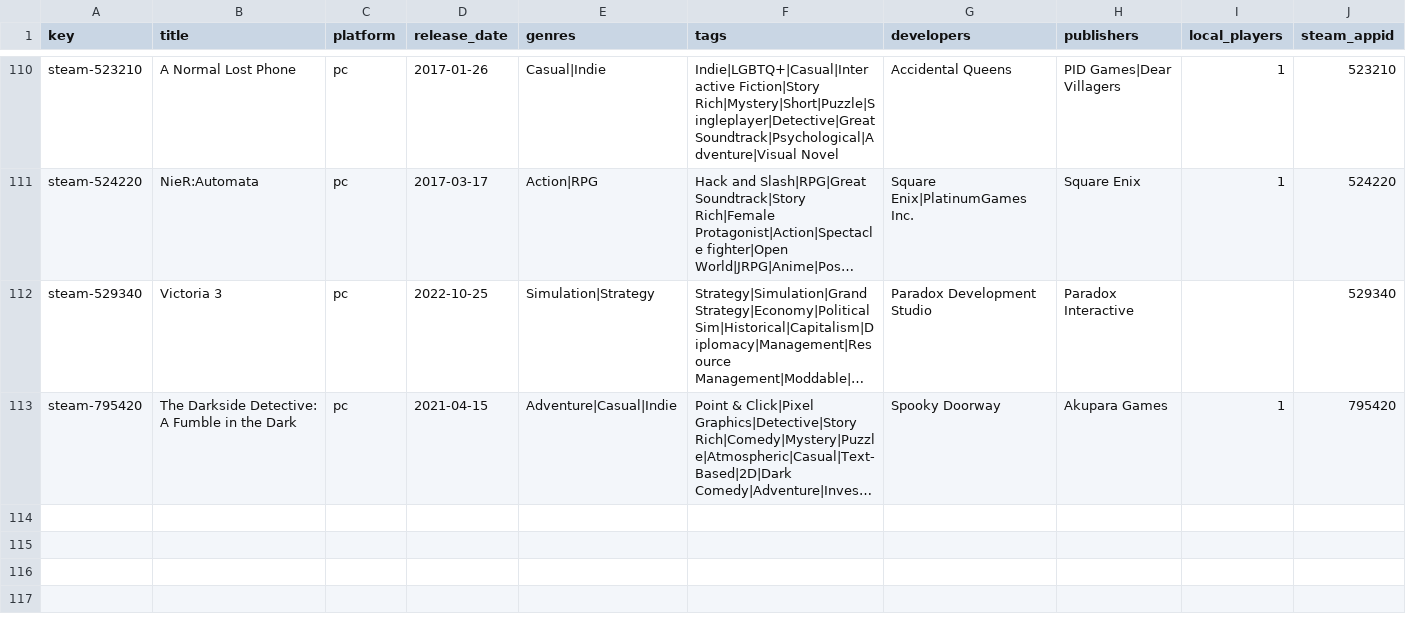
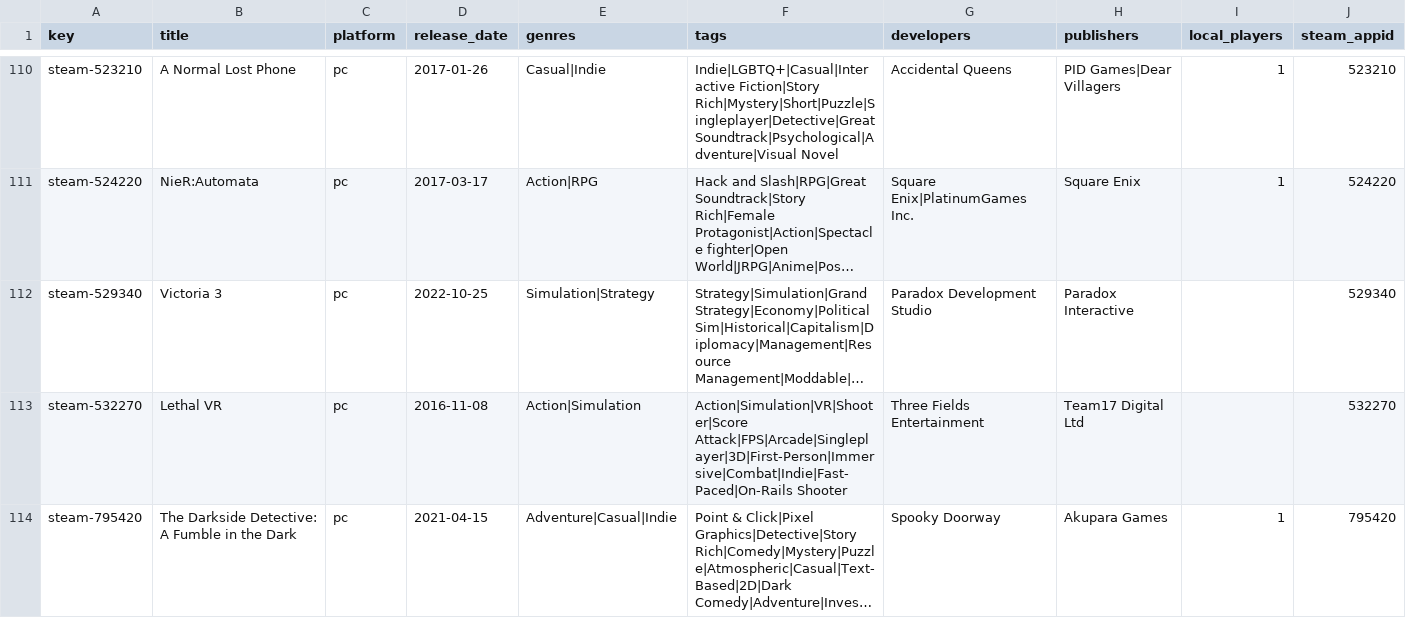
Before and after one commit to jeremybris/PlayOut-metadata, a CSV file: data/steam/01.csv, drawn as a sheet; only a part is shown, gaps mark what is left out; long unchanged cells end in …; the diff names each change by its address in the sheet, - before the commit and + after, or states it on an @@ line.

```diff
--- a/data/steam/01.csv
+++ b/data/steam/01.csv
+row 113: steam-532270 | Lethal VR | pc | 2016-11-08 | Action|Simulation | Action|Simulation|VR|Shooter|Score Attack|FPS|Arcade|Singleplayer|3D|First-Person|Immersive|Combat|Indie|Fast-Paced|On-Rails Shooter | Three Fields Entertainment | Team17 Digital Ltd |  | 532270
```
